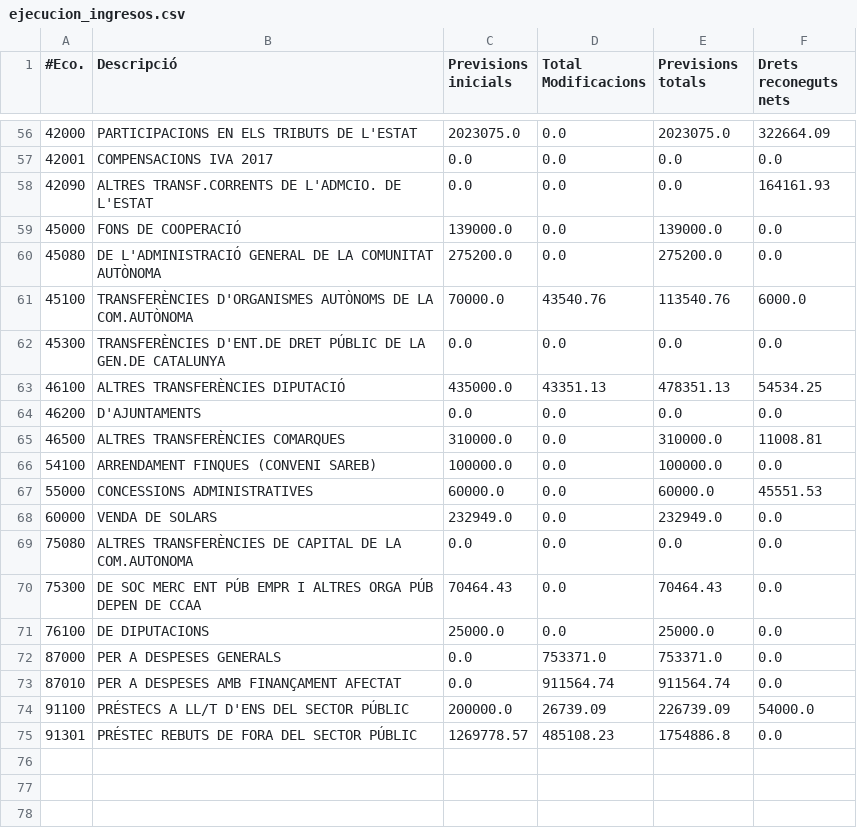
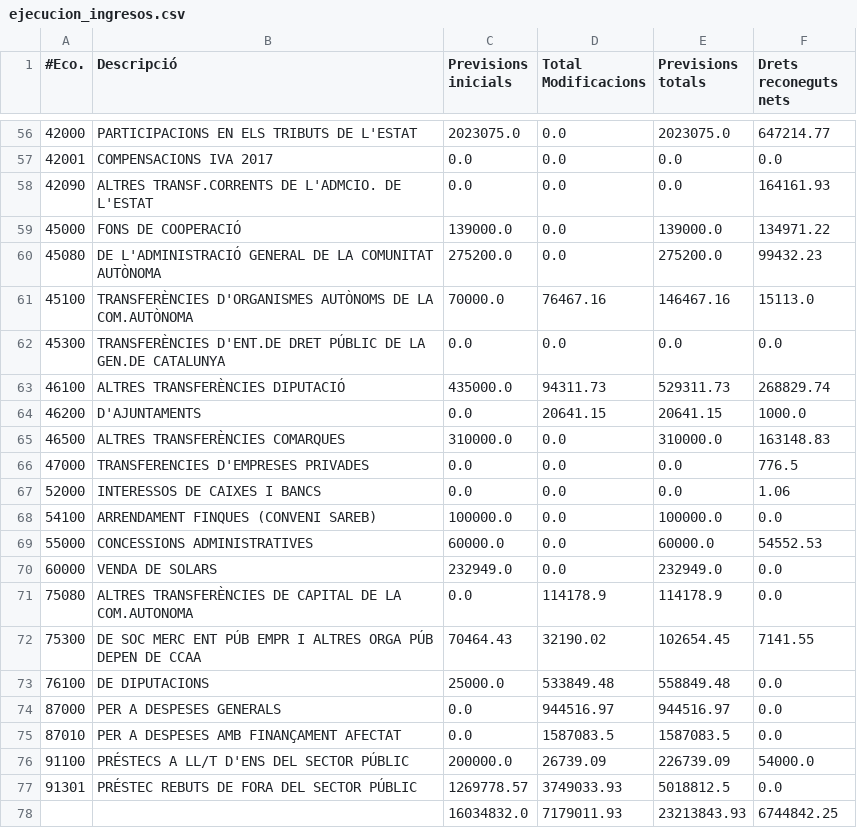
Before and after one commit to civio/presupuesto-polinya, a CSV file: data/ca/municipio/2023/ejecucion_ingresos.csv, drawn as a sheet; only a part is shown, gaps mark what is left out; the diff covers the shown part only.

```diff
--- a/data/ca/municipio/2023/ejecucion_ingresos.csv
+++ b/data/ca/municipio/2023/ejecucion_ingresos.csv
@@ -56,20 +56,23 @@
-42000,PARTICIPACIONS EN ELS TRIBUTS DE L'ESTAT,2023075.0,0.0,2023075.0,322664.09
+42000,PARTICIPACIONS EN ELS TRIBUTS DE L'ESTAT,2023075.0,0.0,2023075.0,647214.77
 42001,COMPENSACIONS IVA 2017,0.0,0.0,0.0,0.0
 42090,ALTRES TRANSF.CORRENTS DE L'ADMCIO. DE L'ESTAT,0.0,0.0,0.0,164161.93
-45000,FONS DE COOPERACIÓ,139000.0,0.0,139000.0,0.0
-45080,DE L'ADMINISTRACIÓ GENERAL DE LA COMUNITAT AUTÒNOMA,275200.0,0.0,275200.0,0.0
-45100,TRANSFERÈNCIES D'ORGANISMES AUTÒNOMS DE LA COM.AUTÒNOMA,70000.0,43540.76,113540.76,6000.0
+45000,FONS DE COOPERACIÓ,139000.0,0.0,139000.0,134971.22
+45080,DE L'ADMINISTRACIÓ GENERAL DE LA COMUNITAT AUTÒNOMA,275200.0,0.0,275200.0,99432.23
+45100,TRANSFERÈNCIES D'ORGANISMES AUTÒNOMS DE LA COM.AUTÒNOMA,70000.0,76467.16,146467.16,15113.0
 45300,TRANSFERÈNCIES D'ENT.DE DRET PÚBLIC DE LA GEN.DE CATALUNYA,0.0,0.0,0.0,0.0
-46100,ALTRES TRANSFERÈNCIES DIPUTACIÓ,435000.0,43351.13,478351.13,54534.25
-46200,D'AJUNTAMENTS,0.0,0.0,0.0,0.0
-46500,ALTRES TRANSFERÈNCIES COMARQUES,310000.0,0.0,310000.0,11008.81
+46100,ALTRES TRANSFERÈNCIES DIPUTACIÓ,435000.0,94311.73,529311.73,268829.74
+46200,D'AJUNTAMENTS,0.0,20641.15,20641.15,1000.0
+46500,ALTRES TRANSFERÈNCIES COMARQUES,310000.0,0.0,310000.0,163148.83
+47000,TRANSFERENCIES D'EMPRESES PRIVADES,0.0,0.0,0.0,776.5
+52000,INTERESSOS DE CAIXES I BANCS,0.0,0.0,0.0,1.06
 54100,ARRENDAMENT FINQUES (CONVENI SAREB),100000.0,0.0,100000.0,0.0
-55000,CONCESSIONS ADMINISTRATIVES,60000.0,0.0,60000.0,45551.53
+55000,CONCESSIONS ADMINISTRATIVES,60000.0,0.0,60000.0,54552.53
 60000,VENDA DE SOLARS,232949.0,0.0,232949.0,0.0
-75080,ALTRES TRANSFERÈNCIES DE CAPITAL DE LA COM.AUTONOMA,0.0,0.0,0.0,0.0
-75300,DE SOC MERC ENT PÚB EMPR I ALTRES ORGA PÚB DEPEN DE CCAA,70464.43,0.0,70464.43,0.0
-76100,DE DIPUTACIONS,25000.0,0.0,25000.0,0.0
-87000,PER A DESPESES GENERALS,0.0,753371.0,753371.0,0.0
-87010,PER A DESPESES AMB FINANÇAMENT AFECTAT,0.0,911564.74,911564.74,0.0
+75080,ALTRES TRANSFERÈNCIES DE CAPITAL DE LA COM.AUTONOMA,0.0,114178.9,114178.9,0.0
+75300,DE SOC MERC ENT PÚB EMPR I ALTRES ORGA PÚB DEPEN DE CCAA,70464.43,32190.02,102654.45,7141.55
+76100,DE DIPUTACIONS,25000.0,533849.48,558849.48,0.0
+87000,PER A DESPESES GENERALS,0.0,944516.97,944516.97,0.0
+87010,PER A DESPESES AMB FINANÇAMENT AFECTAT,0.0,1587083.5,1587083.5,0.0
 91100,PRÉSTECS A LL/T D'ENS DEL SECTOR PÚBLIC,200000.0,26739.09,226739.09,54000.0
-91301,PRÉSTEC REBUTS DE FORA DEL SECTOR PÚBLIC,1269778.57,485108.23,1754886.8,0.0
+91301,PRÉSTEC REBUTS DE FORA DEL SECTOR PÚBLIC,1269778.57,3749033.93,5018812.5,0.0
+,,16034832.0,7179011.93,23213843.93,6744842.25
```
Also changed, not shown: 37 edited cells elsewhere in this file, data/ca/municipio/2023/ejecucion_gastos.csv, data/es/municipio/2023/ejecucion_gastos.csv, 7 other files.
